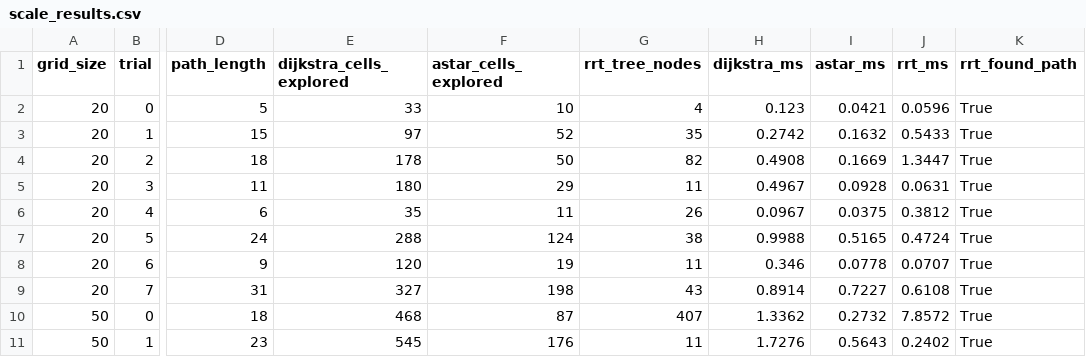
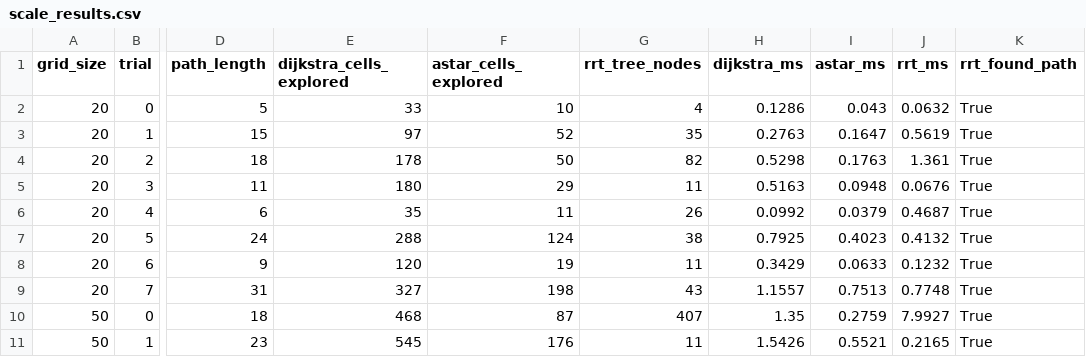
Before and after one commit to k-mma/autonomous-nav, a CSV file: benchmark_results/scale_results.csv, drawn as a sheet; only a part is shown, gaps mark what is left out; the diff covers the shown part only; the diff names each change by its address in the sheet, - before the commit and + after, or states it on an @@ line.

```diff
--- a/benchmark_results/scale_results.csv
+++ b/benchmark_results/scale_results.csv
-H2 (dijkstra_ms): 0.123
+H2 (dijkstra_ms): 0.1286
-I2 (astar_ms): 0.0421
+I2 (astar_ms): 0.043
-J2 (rrt_ms): 0.0596
+J2 (rrt_ms): 0.0632
-H3 (dijkstra_ms): 0.2742
+H3 (dijkstra_ms): 0.2763
-I3 (astar_ms): 0.1632
+I3 (astar_ms): 0.1647
-J3 (rrt_ms): 0.5433
+J3 (rrt_ms): 0.5619
-H4 (dijkstra_ms): 0.4908
+H4 (dijkstra_ms): 0.5298
-I4 (astar_ms): 0.1669
+I4 (astar_ms): 0.1763
-J4 (rrt_ms): 1.3447
+J4 (rrt_ms): 1.361
-H5 (dijkstra_ms): 0.4967
+H5 (dijkstra_ms): 0.5163
-I5 (astar_ms): 0.0928
+I5 (astar_ms): 0.0948
-J5 (rrt_ms): 0.0631
+J5 (rrt_ms): 0.0676
-H6 (dijkstra_ms): 0.0967
+H6 (dijkstra_ms): 0.0992
-I6 (astar_ms): 0.0375
+I6 (astar_ms): 0.0379
-J6 (rrt_ms): 0.3812
+J6 (rrt_ms): 0.4687
-H7 (dijkstra_ms): 0.9988
+H7 (dijkstra_ms): 0.7925
-I7 (astar_ms): 0.5165
+I7 (astar_ms): 0.4023
-J7 (rrt_ms): 0.4724
+J7 (rrt_ms): 0.4132
-H8 (dijkstra_ms): 0.346
+H8 (dijkstra_ms): 0.3429
-I8 (astar_ms): 0.0778
+I8 (astar_ms): 0.0633
-J8 (rrt_ms): 0.0707
+J8 (rrt_ms): 0.1232
-H9 (dijkstra_ms): 0.8914
+H9 (dijkstra_ms): 1.1557
-I9 (astar_ms): 0.7227
+I9 (astar_ms): 0.7513
-J9 (rrt_ms): 0.6108
+J9 (rrt_ms): 0.7748
-H10 (dijkstra_ms): 1.3362
+H10 (dijkstra_ms): 1.35
-I10 (astar_ms): 0.2732
+I10 (astar_ms): 0.2759
-J10 (rrt_ms): 7.8572
+J10 (rrt_ms): 7.9927
-H11 (dijkstra_ms): 1.7276
+H11 (dijkstra_ms): 1.5426
-I11 (astar_ms): 0.5643
+I11 (astar_ms): 0.5521
-J11 (rrt_ms): 0.2402
+J11 (rrt_ms): 0.2165
```
Also changed, not shown: 66 edited cells elsewhere in this file, benchmark_results/replan_results.csv, benchmark_results/results.csv, 35 other files.
